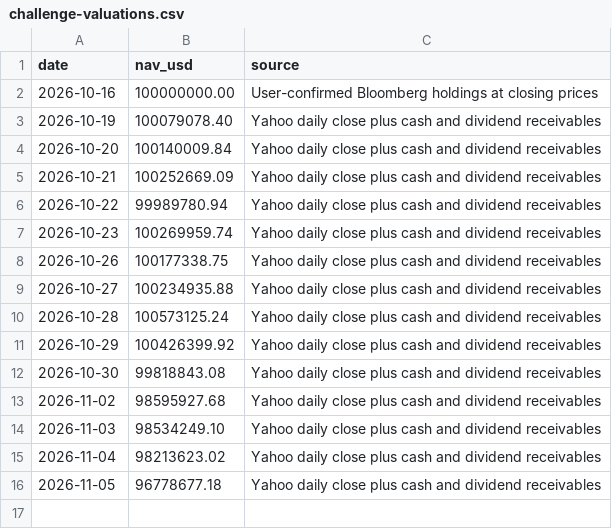
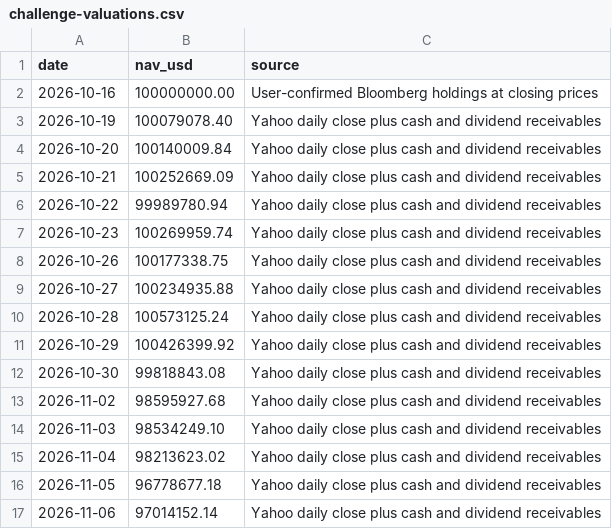
Before and after one commit to kybeka/meridian-capital, a CSV file: dist/data/challenge-valuations.csv, drawn as a sheet; the diff names each change by its address in the sheet, - before the commit and + after, or states it on an @@ line.

```diff
--- a/dist/data/challenge-valuations.csv
+++ b/dist/data/challenge-valuations.csv
+row 17: 2026-11-06 | 97014152.14 | Yahoo daily close plus cash and dividend receivables
```
Also changed, not shown: 2 other files.
